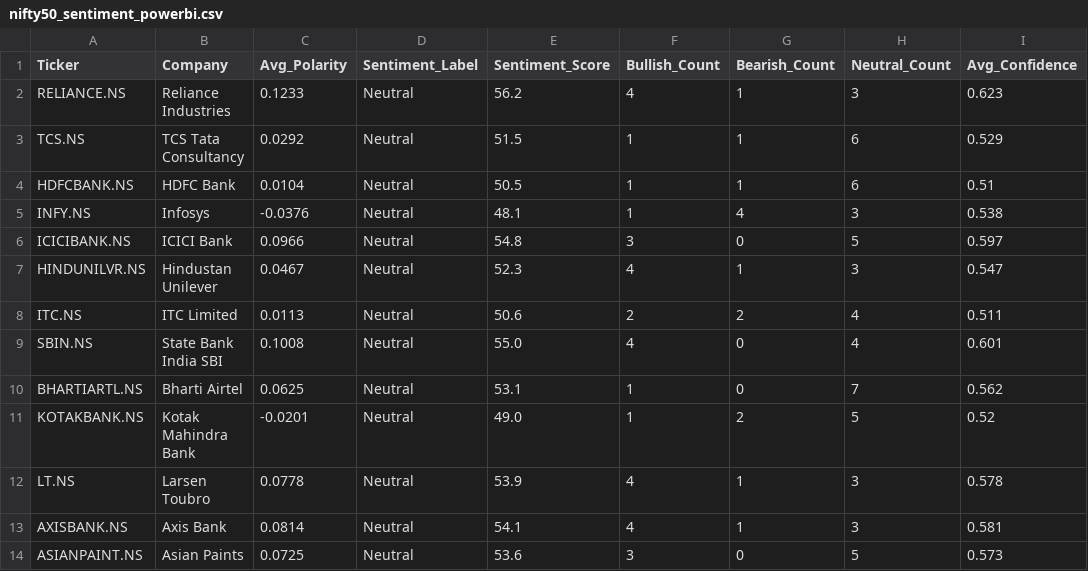
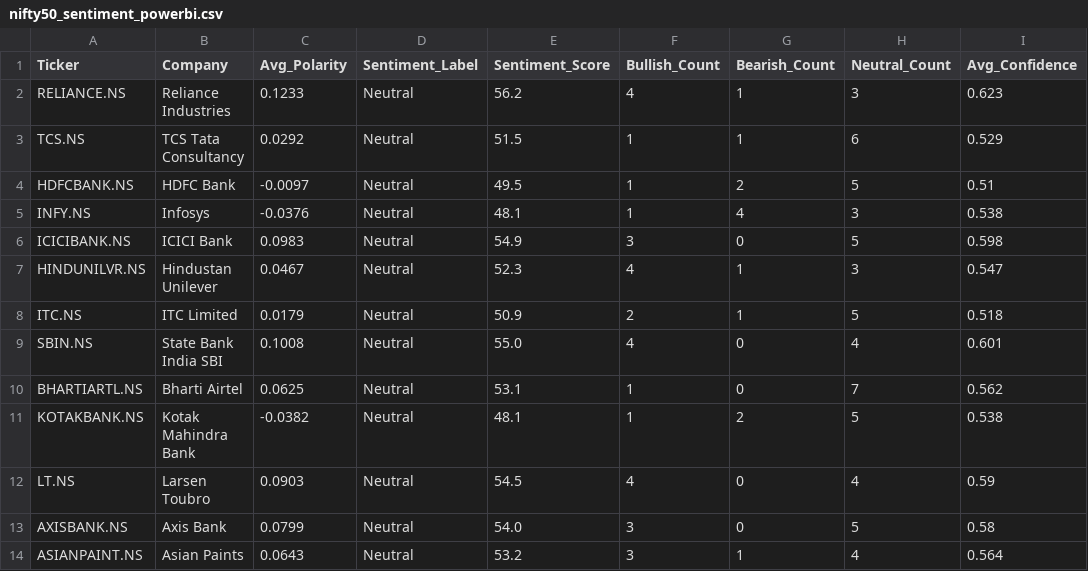
Before and after one commit to Pushkarsinghs/indian_stock-analysis, a CSV file: streamlit_app/data/nifty50_sentiment_powerbi.csv, drawn as a sheet; only a part is shown; the diff covers the shown part only; the diff names each change by its address in the sheet, - before the commit and + after, or states it on an @@ line.

```diff
--- a/streamlit_app/data/nifty50_sentiment_powerbi.csv
+++ b/streamlit_app/data/nifty50_sentiment_powerbi.csv
-C4 (Avg_Polarity): 0.0104
+C4 (Avg_Polarity): -0.0097
-E4 (Sentiment_Score): 50.5
+E4 (Sentiment_Score): 49.5
-G4 (Bearish_Count): 1
+G4 (Bearish_Count): 2
-H4 (Neutral_Count): 6
+H4 (Neutral_Count): 5
-C6 (Avg_Polarity): 0.0966
+C6 (Avg_Polarity): 0.0983
-E6 (Sentiment_Score): 54.8
+E6 (Sentiment_Score): 54.9
-I6 (Avg_Confidence): 0.597
+I6 (Avg_Confidence): 0.598
-C8 (Avg_Polarity): 0.0113
+C8 (Avg_Polarity): 0.0179
-E8 (Sentiment_Score): 50.6
+E8 (Sentiment_Score): 50.9
-G8 (Bearish_Count): 2
+G8 (Bearish_Count): 1
-H8 (Neutral_Count): 4
+H8 (Neutral_Count): 5
-I8 (Avg_Confidence): 0.511
+I8 (Avg_Confidence): 0.518
-C11 (Avg_Polarity): -0.0201
+C11 (Avg_Polarity): -0.0382
-E11 (Sentiment_Score): 49.0
+E11 (Sentiment_Score): 48.1
-I11 (Avg_Confidence): 0.52
+I11 (Avg_Confidence): 0.538
-C12 (Avg_Polarity): 0.0778
+C12 (Avg_Polarity): 0.0903
-E12 (Sentiment_Score): 53.9
+E12 (Sentiment_Score): 54.5
-G12:G13 (Bearish_Count): 1
+G12:G13 (Bearish_Count): 0
-H12 (Neutral_Count): 3
+H12 (Neutral_Count): 4
-I12 (Avg_Confidence): 0.578
+I12 (Avg_Confidence): 0.59
-C13 (Avg_Polarity): 0.0814
+C13 (Avg_Polarity): 0.0799
-E13 (Sentiment_Score): 54.1
+E13 (Sentiment_Score): 54.0
-F13 (Bullish_Count): 4
+F13 (Bullish_Count): 3
-H13 (Neutral_Count): 3
+H13 (Neutral_Count): 5
-I13 (Avg_Confidence): 0.581
+I13 (Avg_Confidence): 0.58
-C14 (Avg_Polarity): 0.0725
+C14 (Avg_Polarity): 0.0643
-E14 (Sentiment_Score): 53.6
+E14 (Sentiment_Score): 53.2
-G14 (Bearish_Count): 0
+G14 (Bearish_Count): 1
-H14 (Neutral_Count): 5
+H14 (Neutral_Count): 4
-I14 (Avg_Confidence): 0.573
+I14 (Avg_Confidence): 0.564
```
Also changed, not shown: 112 edited cells elsewhere in this file, streamlit_app/data/latest_signals.csv, streamlit_app/data/nifty50_headlines_powerbi.csv, 4 other files.
